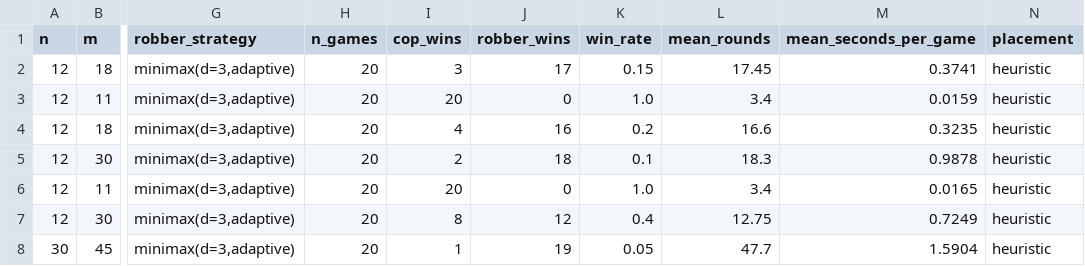
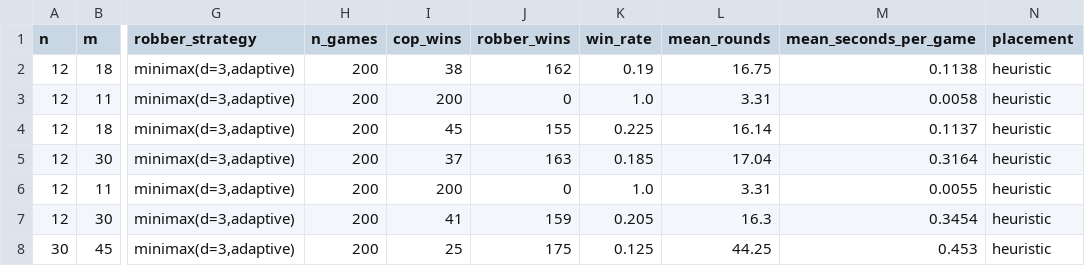
Before and after one commit to 2ffifee/Graph-Theft-Auto, a CSV file: src/results/exp4_cops_x_type.csv, drawn as a sheet; only a part is shown, gaps mark what is left out; the diff covers the shown part only; the diff names each change by its address in the sheet, - before the commit and + after, or states it on an @@ line.

```diff
--- a/src/results/exp4_cops_x_type.csv
+++ b/src/results/exp4_cops_x_type.csv
-H2:H8 (n_games): 20
+H2:H8 (n_games): 200
-I2 (cop_wins): 3
+I2 (cop_wins): 38
-J2 (robber_wins): 17
+J2 (robber_wins): 162
-K2 (win_rate): 0.15
+K2 (win_rate): 0.19
-L2 (mean_rounds): 17.45
+L2 (mean_rounds): 16.75
-M2 (mean_seconds_per_game): 0.3741
+M2 (mean_seconds_per_game): 0.1138
-I3 (cop_wins): 20
+I3 (cop_wins): 200
-L3 (mean_rounds): 3.4
+L3 (mean_rounds): 3.31
-M3 (mean_seconds_per_game): 0.0159
+M3 (mean_seconds_per_game): 0.0058
-I4 (cop_wins): 4
+I4 (cop_wins): 45
-J4 (robber_wins): 16
+J4 (robber_wins): 155
-K4 (win_rate): 0.2
+K4 (win_rate): 0.225
-L4 (mean_rounds): 16.6
+L4 (mean_rounds): 16.14
-M4 (mean_seconds_per_game): 0.3235
+M4 (mean_seconds_per_game): 0.1137
-I5 (cop_wins): 2
+I5 (cop_wins): 37
-J5 (robber_wins): 18
+J5 (robber_wins): 163
-K5 (win_rate): 0.1
+K5 (win_rate): 0.185
-L5 (mean_rounds): 18.3
+L5 (mean_rounds): 17.04
-M5 (mean_seconds_per_game): 0.9878
+M5 (mean_seconds_per_game): 0.3164
-I6 (cop_wins): 20
+I6 (cop_wins): 200
-L6 (mean_rounds): 3.4
+L6 (mean_rounds): 3.31
-M6 (mean_seconds_per_game): 0.0165
+M6 (mean_seconds_per_game): 0.0055
-I7 (cop_wins): 8
+I7 (cop_wins): 41
-J7 (robber_wins): 12
+J7 (robber_wins): 159
-K7 (win_rate): 0.4
+K7 (win_rate): 0.205
-L7 (mean_rounds): 12.75
+L7 (mean_rounds): 16.3
-M7 (mean_seconds_per_game): 0.7249
+M7 (mean_seconds_per_game): 0.3454
-I8 (cop_wins): 1
+I8 (cop_wins): 25
-J8 (robber_wins): 19
+J8 (robber_wins): 175
-K8 (win_rate): 0.05
+K8 (win_rate): 0.125
-L8 (mean_rounds): 47.7
+L8 (mean_rounds): 44.25
-M8 (mean_seconds_per_game): 1.5904
+M8 (mean_seconds_per_game): 0.453
```
Also changed, not shown: 131 edited cells elsewhere in this file, src/results/exp2_bot_matrix.csv, src/results/exp3_size_sweep.csv, 15 other files.
